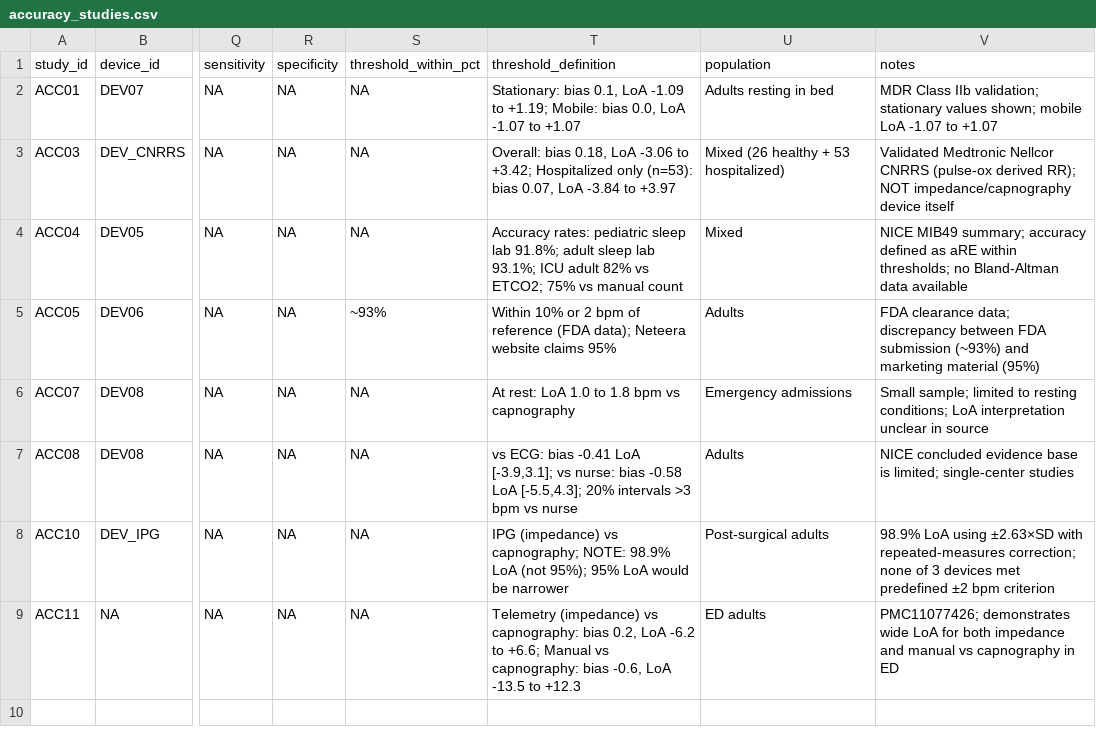
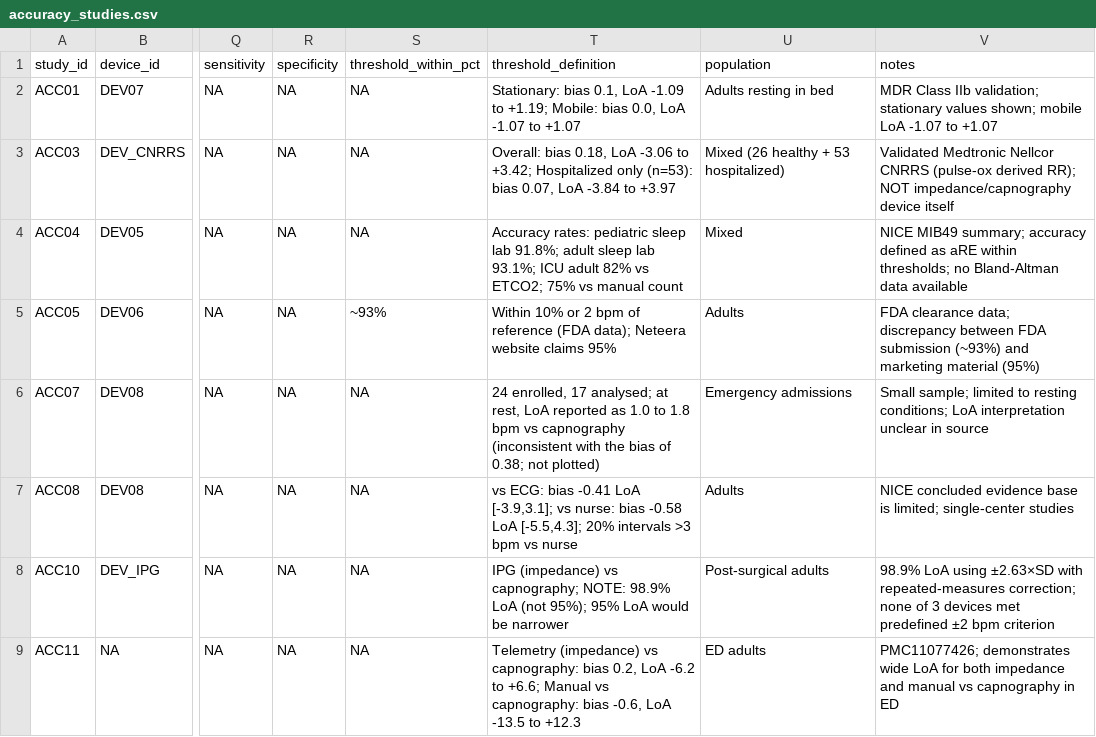
Before and after one commit to mr31ken/respiratory-rate-monitoring-cea, a CSV file: data/accuracy_studies.csv, drawn as a sheet; only a part is shown, gaps mark what is left out; the diff names each change by its address in the sheet, - before the commit and + after, or states it on an @@ line.

```diff
--- a/data/accuracy_studies.csv
+++ b/data/accuracy_studies.csv
-T6 (threshold_definition): At rest: LoA 1.0 to 1.8 bpm vs capnography
+T6 (threshold_definition): 24 enrolled, 17 analysed; at rest, LoA reported as 1.0 to 1.8 bpm vs capnography (inconsistent with the bias of 0.38; not plotted)
```
Also changed, not shown: data/cost_parameters.csv, data/sources.csv, 38 other files.
